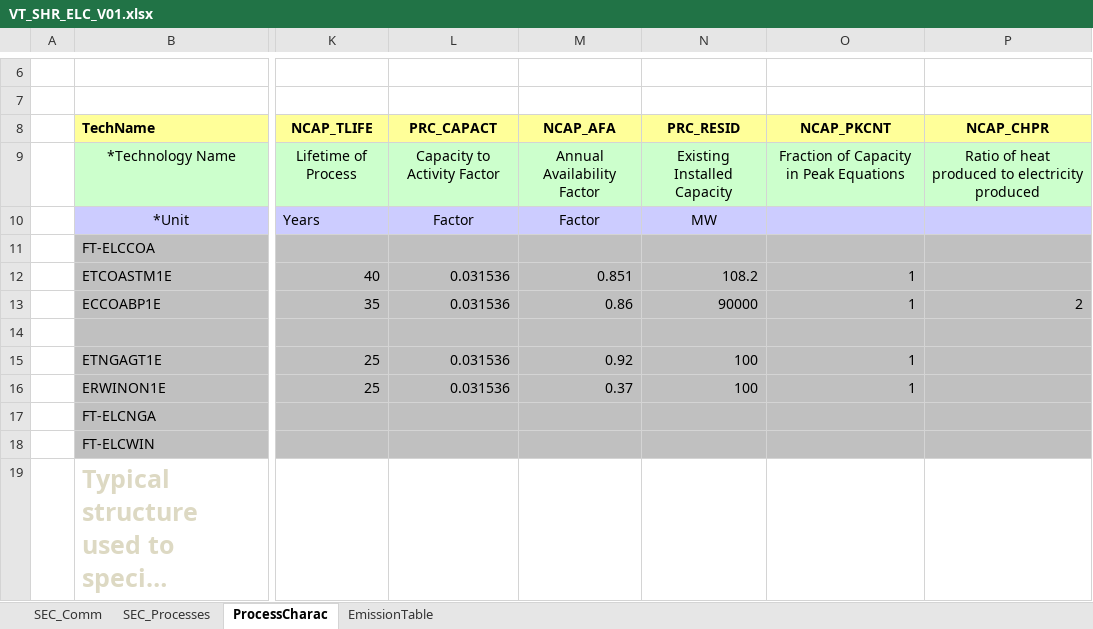
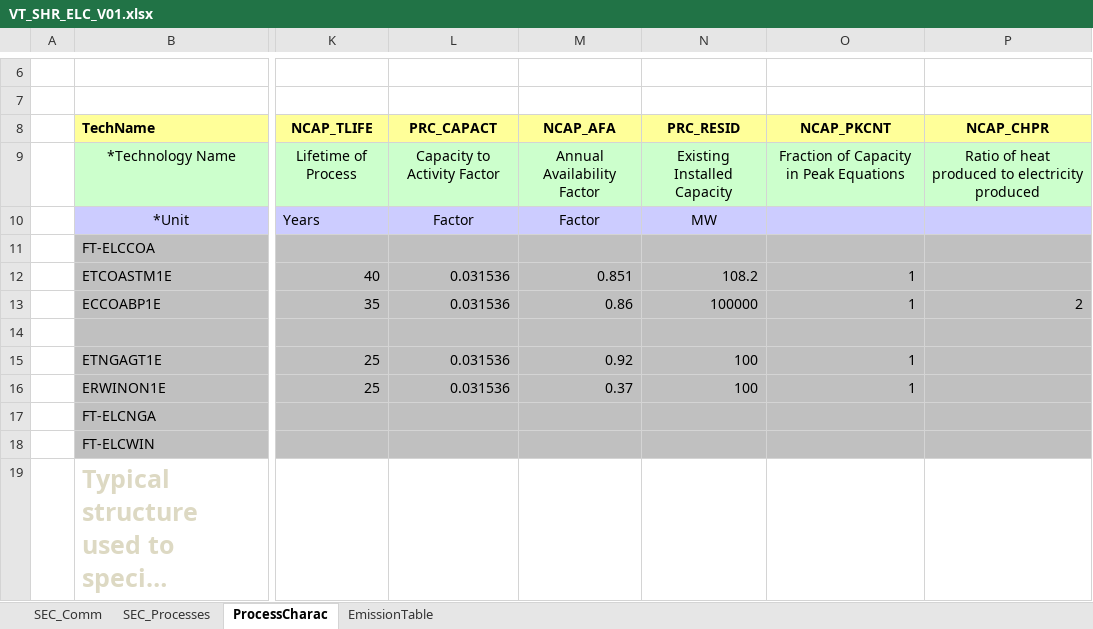
Before and after one commit to olejandro/times-shire, an Excel workbook: VT_SHR_ELC_V01.xlsx, sheet ProcessCharac, drawn as a sheet; only a part is shown, gaps mark what is left out; long unchanged cells end in …; values as stored, in another font and other column widths than the file's, no borders; the diff names each change by its address in the sheet, - before the commit and + after, or states it on an @@ line.

Commit message:
Installed capacity for the BP plant has been increased from 90 GW to 100 GW, according to the exercise

```diff
--- a/VT_SHR_ELC_V01.xlsx (sheet ProcessCharac)
+++ b/VT_SHR_ELC_V01.xlsx (sheet ProcessCharac)
-N13 (PRC_RESID): 90000
+N13 (PRC_RESID): 100000
```
